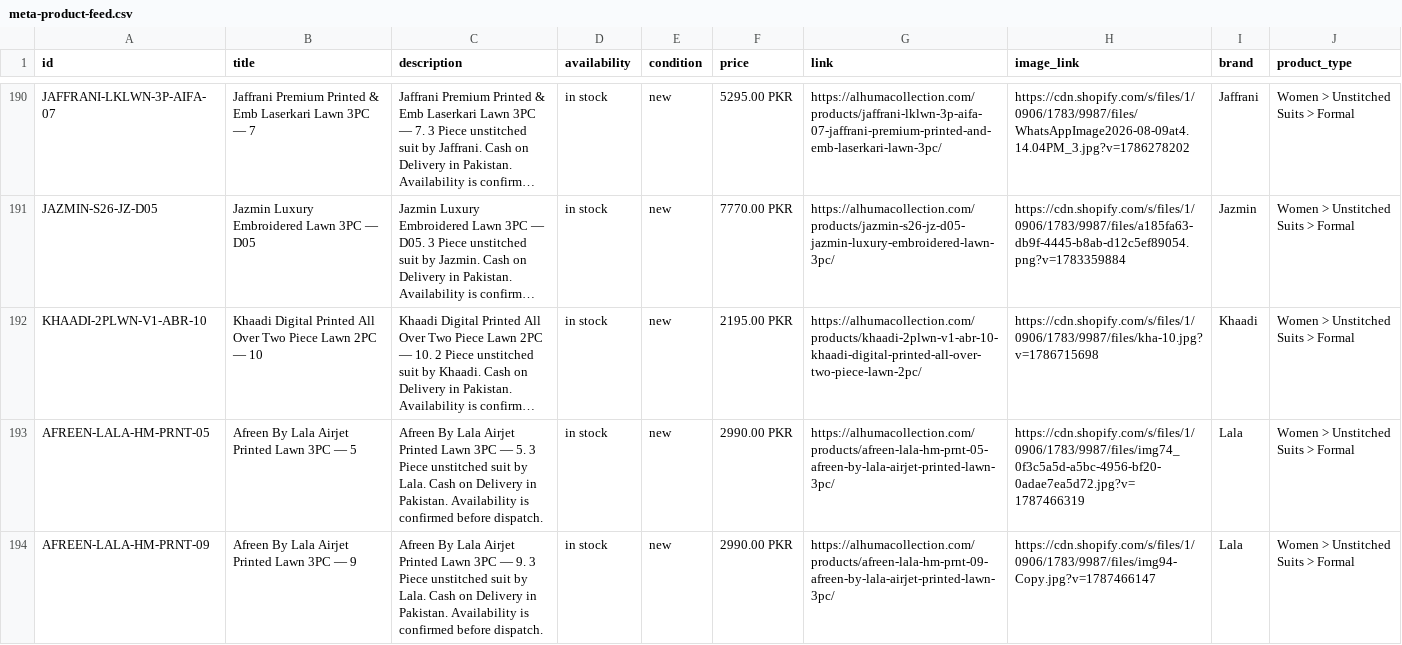
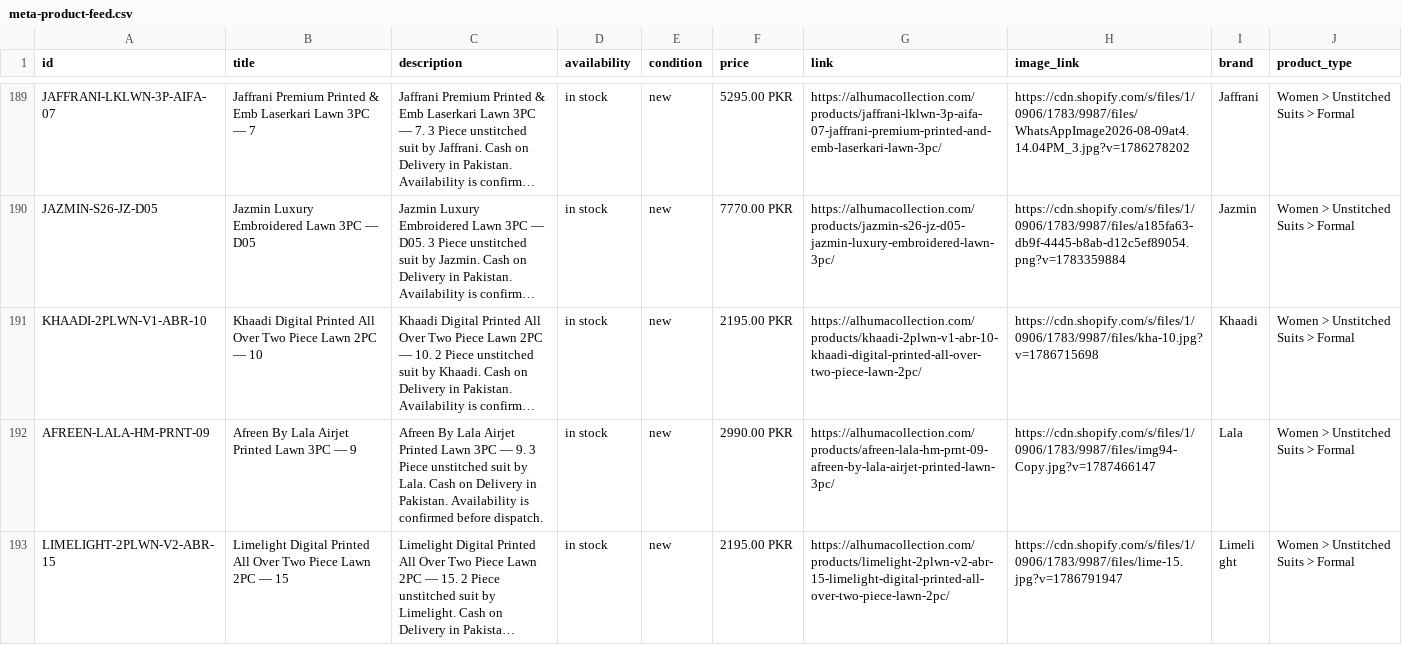
Before and after one commit to mfdigisol-creator/mfdigisol-creator.github.io, a CSV file: catalogue/meta-product-feed.csv, drawn as a sheet; only a part is shown, gaps mark what is left out; the shorter side is filled out with more unchanged rows; long unchanged cells end in …; the diff covers the shown part only; the diff names each change by its address in the sheet, - before the commit and + after, or states it on an @@ line.

```diff
--- a/catalogue/meta-product-feed.csv
+++ b/catalogue/meta-product-feed.csv
-row 193: AFREEN-LALA-HM-PRNT-05 | Afreen By Lala Airjet Printed Lawn 3PC — 5 | Afreen By Lala Airjet Printed Lawn 3PC — 5. 3 Piece unstitched suit by Lala. Cash on Delivery in Pakistan. Availability is confirmed before dispatch. | in stock | new | 2990.00 PKR | https://alhumacollection.com/products/afreen-lala-hm-prnt-05-afreen-by-lala-airjet-printed-lawn-3pc/ | https://cdn.shopify.com/s/files/1/0906/1783/9987/files/img74_0f3c5a5d-a5bc-4956-bf20-0adae7ea5d72.jpg?v=1787466319 | Lala | Women > Unstitched Suits > Formal
```
Also changed, not shown: 3 removed rows and 9 edited cells elsewhere in this file, 24 other files.
